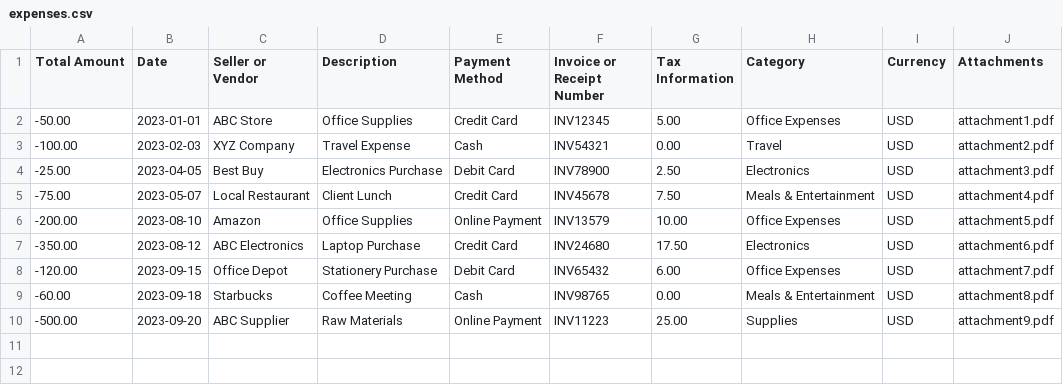
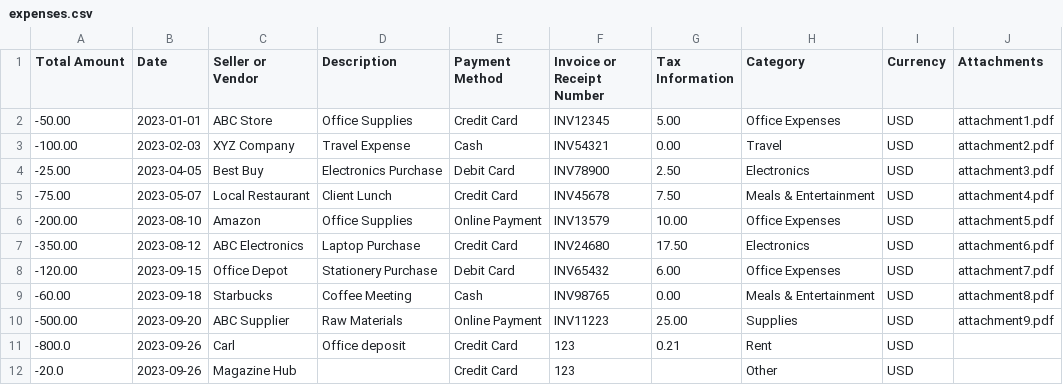
Before and after one commit to mluijmes/bookkeeping-app, a CSV file: data/expenses.csv, drawn as a sheet.

```diff
--- a/data/expenses.csv
+++ b/data/expenses.csv
@@ -10 +10,3 @@ Total Amount;Date;Seller or Vendor;Description;Payment Method;Invoice or Receipt
 -500.00;2023-09-20;ABC Supplier;Raw Materials;Online Payment;INV11223;25.00;Supplies;USD;attachment9.pdf
+-800.0;2023-09-26;Carl;Office deposit;Credit Card;123;0.21;Rent;USD
+-20.0;2023-09-26;Magazine Hub;;Credit Card;123;;Other;USD
```
Also changed, not shown: data/invoices.csv, 1 other file.
